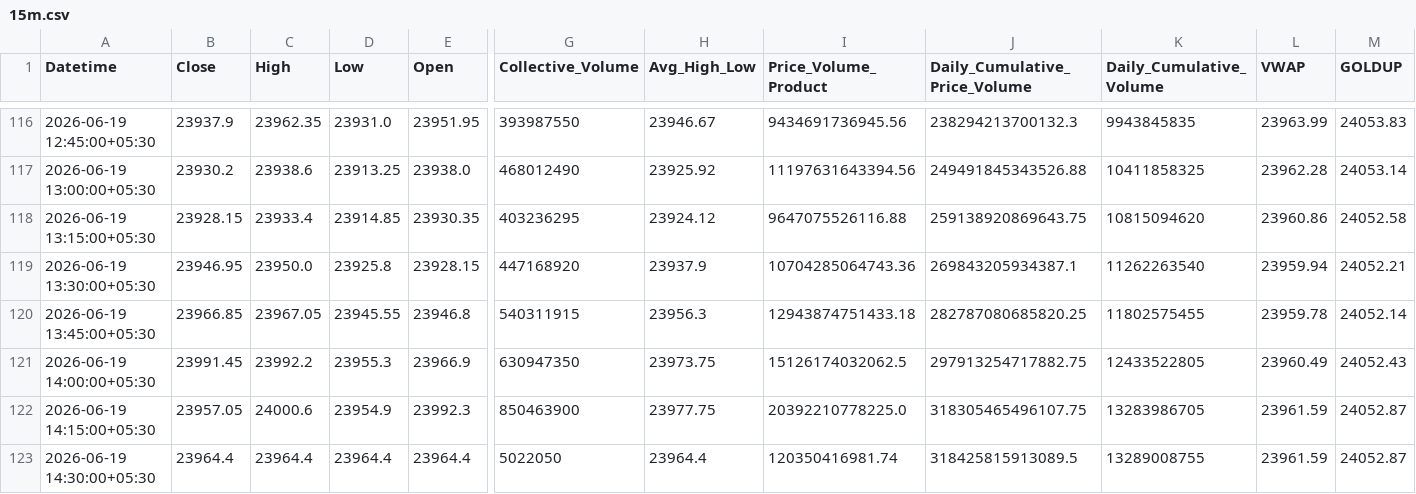
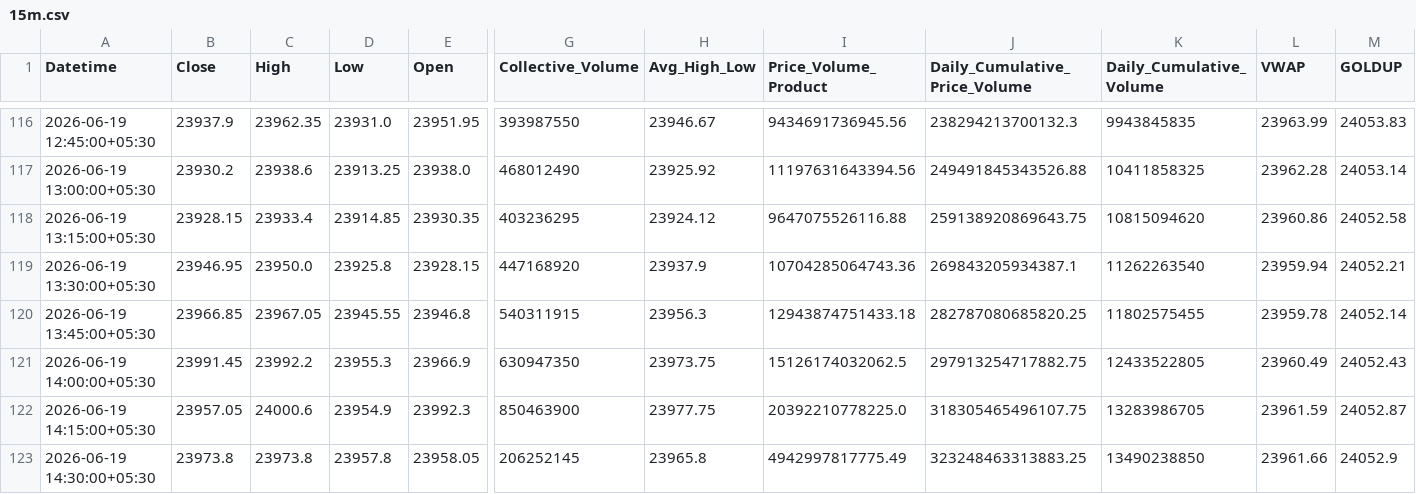
Before and after one commit to rahuljoshin/TradingBOT, a CSV file: 15m.csv, drawn as a sheet; only a part is shown, gaps mark what is left out; the diff covers the shown part only; the diff names each change by its address in the sheet, - before the commit and + after, or states it on an @@ line.

```diff
--- a/15m.csv
+++ b/15m.csv
-B123 (Close): 23964.4
+B123 (Close): 23973.8
-C123 (High): 23964.4
+C123 (High): 23973.8
-D123 (Low): 23964.4
+D123 (Low): 23957.8
-E123 (Open): 23964.4
+E123 (Open): 23958.05
-G123 (Collective_Volume): 5022050
+G123 (Collective_Volume): 206252145
-H123 (Avg_High_Low): 23964.4
+H123 (Avg_High_Low): 23965.8
-I123 (Price_Volume_Product): 120350416981.74
+I123 (Price_Volume_Product): 4942997817775.49
-J123 (Daily_Cumulative_Price_Volume): 318425815913089.5
+J123 (Daily_Cumulative_Price_Volume): 323248463313883.25
-K123 (Daily_Cumulative_Volume): 13289008755
+K123 (Daily_Cumulative_Volume): 13490238850
-L123 (VWAP): 23961.59
+L123 (VWAP): 23961.66
-M123 (GOLDUP): 24052.87
+M123 (GOLDUP): 24052.9
```
Also changed, not shown: 20 edited cells elsewhere in this file, 1d.csv, 1m.csv, 3 other files.
